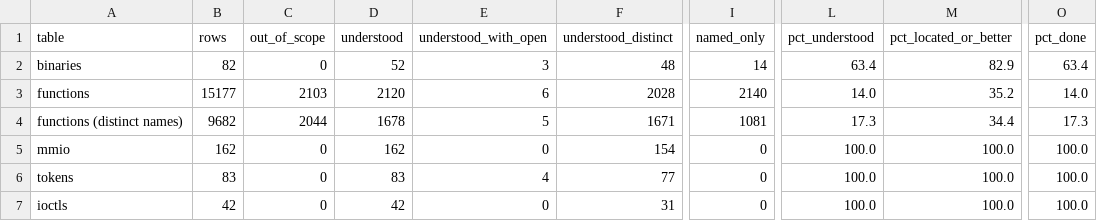
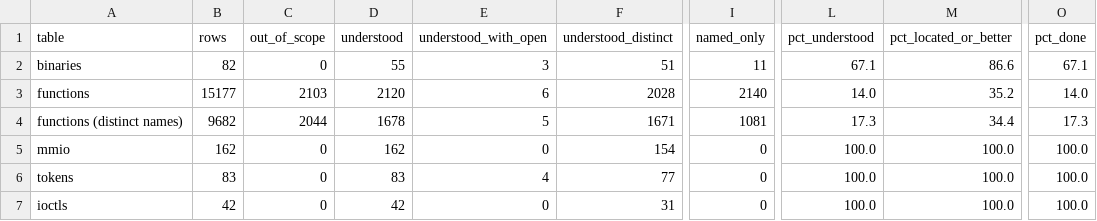
Before and after one commit to jamesbraid/crime, a TSV file: docs/inventory/summary.tsv, drawn as a sheet; only a part is shown, gaps mark what is left out; the diff names each change by its address in the sheet, - before the commit and + after, or states it on an @@ line.

```diff
--- a/docs/inventory/summary.tsv
+++ b/docs/inventory/summary.tsv
-D2 (understood): 52
+D2 (understood): 55
-F2 (understood_distinct): 48
+F2 (understood_distinct): 51
-I2 (named_only): 14
+I2 (named_only): 11
-L2 (pct_understood): 63.4
+L2 (pct_understood): 67.1
-M2 (pct_located_or_better): 82.9
+M2 (pct_located_or_better): 86.6
-O2 (pct_done): 63.4
+O2 (pct_done): 67.1
```
Also changed, not shown: docs/inventory/binaries.tsv, 2 other files.
